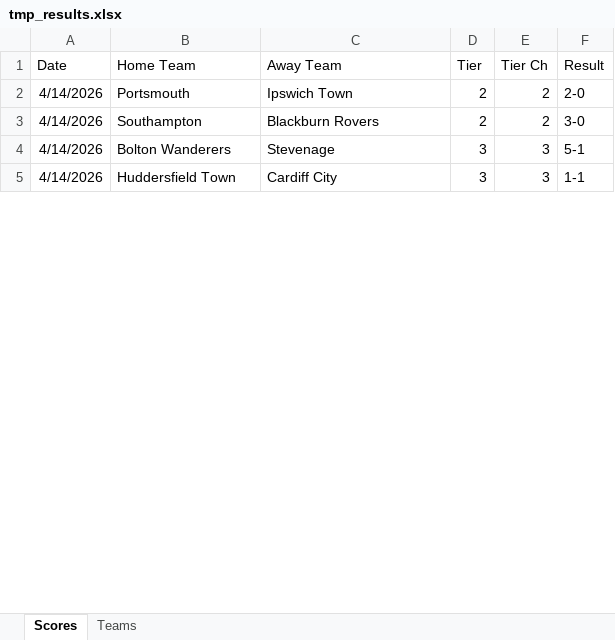
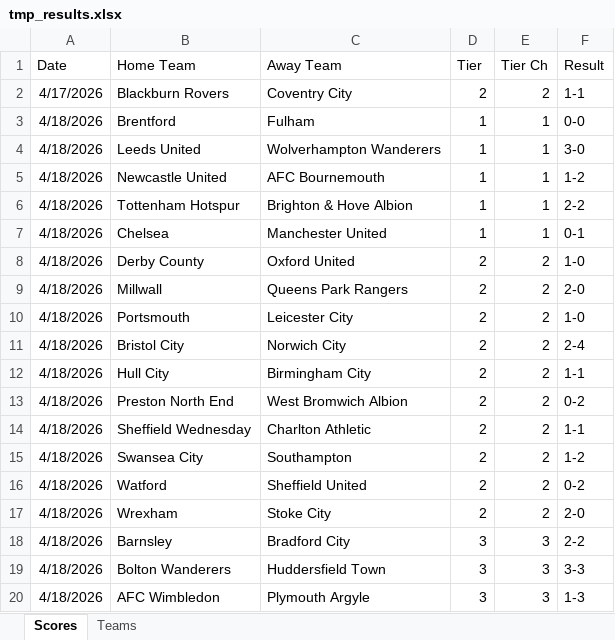
Before and after one commit to seanelvidge/England-football-results, an Excel workbook: .github/tmp_results.xlsx, sheet Scores, drawn as a sheet; only a part is shown; values as stored, in another font and other column widths than the file's, no borders; addresses are those after the commit; the diff covers the shown part only; the diff names each change by its address in the sheet, - before the commit and + after, or states it on an @@ line.

Commit message:
Add files via upload

```diff
--- a/.github/tmp_results.xlsx (sheet Scores)
+++ b/.github/tmp_results.xlsx (sheet Scores)
+row 2: 4/17/2026 | Blackburn Rovers | Coventry City | 2 | 2 | 1-1
+row 3: 4/18/2026 | Brentford | Fulham | 1 | 1 | 0-0
+row 4: 4/18/2026 | Leeds United | Wolverhampton Wanderers | 1 | 1 | 3-0
+row 5: 4/18/2026 | Newcastle United | AFC Bournemouth | 1 | 1 | 1-2
+row 6: 4/18/2026 | Tottenham Hotspur | Brighton & Hove Albion | 1 | 1 | 2-2
+row 7: 4/18/2026 | Chelsea | Manchester United | 1 | 1 | 0-1
+row 8: 4/18/2026 | Derby County | Oxford United | 2 | 2 | 1-0
+row 9: 4/18/2026 | Millwall | Queens Park Rangers | 2 | 2 | 2-0
-A10 (Date): 4/14/2026
+A10 (Date): 4/18/2026
-C10 (Away Team): Ipswich Town
+C10 (Away Team): Leicester City
-F10 (Result): 2-0
+F10 (Result): 1-0
+row 11: 4/18/2026 | Bristol City | Norwich City | 2 | 2 | 2-4
+row 12: 4/18/2026 | Hull City | Birmingham City | 2 | 2 | 1-1
-A13 (Date): 4/14/2026
+A13 (Date): 4/18/2026
-B13 (Home Team): Southampton
+B13 (Home Team): Preston North End
-C13 (Away Team): Blackburn Rovers
+C13 (Away Team): West Bromwich Albion
-F13 (Result): 3-0
+F13 (Result): 0-2
+row 14: 4/18/2026 | Sheffield Wednesday | Charlton Athletic | 2 | 2 | 1-1
+row 15: 4/18/2026 | Swansea City | Southampton | 2 | 2 | 1-2
+row 16: 4/18/2026 | Watford | Sheffield United | 2 | 2 | 0-2
+row 17: 4/18/2026 | Wrexham | Stoke City | 2 | 2 | 2-0
+row 18: 4/18/2026 | Barnsley | Bradford City | 3 | 3 | 2-2
-A19:A20 (Date): 4/14/2026
+A19:A20 (Date): 4/18/2026
-C19 (Away Team): Stevenage
+C19 (Away Team): Huddersfield Town
-F19 (Result): 5-1
+F19 (Result): 3-3
-B20 (Home Team): Huddersfield Town
+B20 (Home Team): AFC Wimbledon
-C20 (Away Team): Cardiff City
+C20 (Away Team): Plymouth Argyle
-F20 (Result): 1-1
+F20 (Result): 1-3
```
Also changed, not shown: 12 added rows, 1 removed row and 20 edited cells elsewhere in this sheet, formulas that keep their value.
